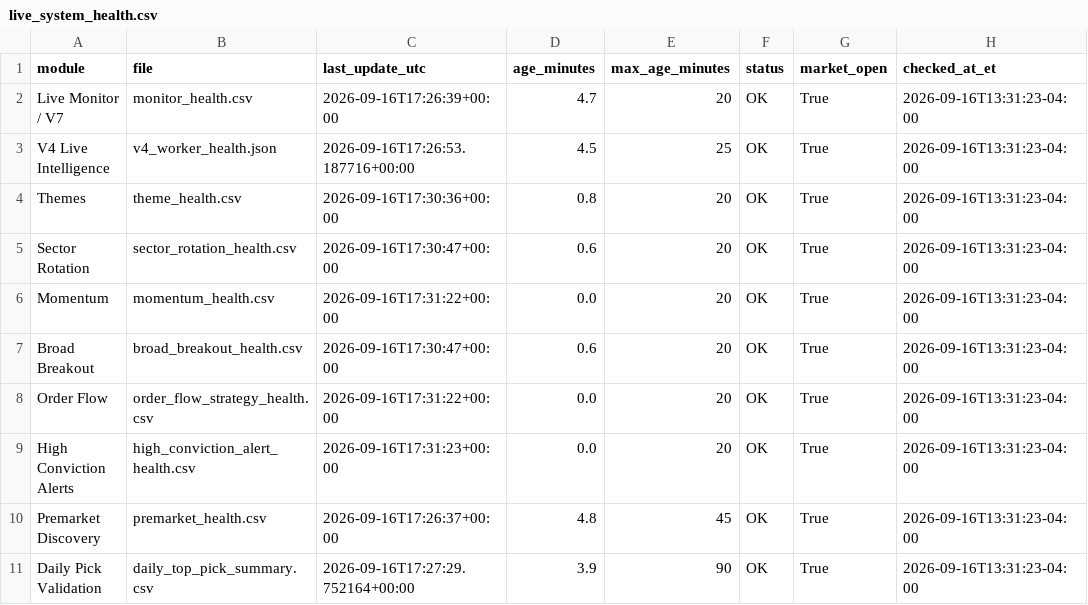
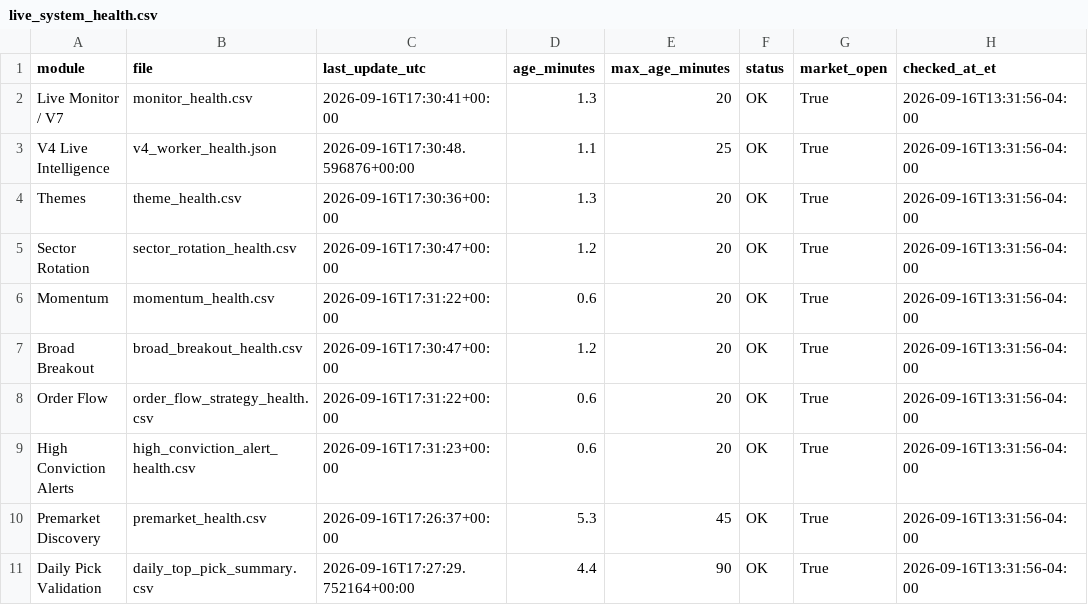
Before and after one commit to AmolBhosale1989/ai-market-scanner, a CSV file: dashboard-data/live_system_health.csv, drawn as a sheet.

Commit message:
Update unified live-system health [skip ci]

```diff
--- a/dashboard-data/live_system_health.csv
+++ b/dashboard-data/live_system_health.csv
@@ -1,11 +1,11 @@
 module,file,last_update_utc,age_minutes,max_age_minutes,status,market_open,checked_at_et
-Live Monitor / V7,monitor_health.csv,2026-09-16T17:26:39+00:00,4.7,20,OK,True,2026-09-16T13:31:23-04:00
-V4 Live Intelligence,v4_worker_health.json,2026-09-16T17:26:53.187716+00:00,4.5,25,OK,True,2026-09-16T13:31:23-04:00
-Themes,theme_health.csv,2026-09-16T17:30:36+00:00,0.8,20,OK,True,2026-09-16T13:31:23-04:00
-Sector Rotation,sector_rotation_health.csv,2026-09-16T17:30:47+00:00,0.6,20,OK,True,2026-09-16T13:31:23-04:00
-Momentum,momentum_health.csv,2026-09-16T17:31:22+00:00,0.0,20,OK,True,2026-09-16T13:31:23-04:00
-Broad Breakout,broad_breakout_health.csv,2026-09-16T17:30:47+00:00,0.6,20,OK,True,2026-09-16T13:31:23-04:00
-Order Flow,order_flow_strategy_health.csv,2026-09-16T17:31:22+00:00,0.0,20,OK,True,2026-09-16T13:31:23-04:00
-High Conviction Alerts,high_conviction_alert_health.csv,2026-09-16T17:31:23+00:00,0.0,20,OK,True,2026-09-16T13:31:23-04:00
-Premarket Discovery,premarket_health.csv,2026-09-16T17:26:37+00:00,4.8,45,OK,True,2026-09-16T13:31:23-04:00
-Daily Pick Validation,daily_top_pick_summary.csv,2026-09-16T17:27:29.752164+00:00,3.9,90,OK,True,2026-09-16T13:31:23-04:00
+Live Monitor / V7,monitor_health.csv,2026-09-16T17:30:41+00:00,1.3,20,OK,True,2026-09-16T13:31:56-04:00
+V4 Live Intelligence,v4_worker_health.json,2026-09-16T17:30:48.596876+00:00,1.1,25,OK,True,2026-09-16T13:31:56-04:00
+Themes,theme_health.csv,2026-09-16T17:30:36+00:00,1.3,20,OK,True,2026-09-16T13:31:56-04:00
+Sector Rotation,sector_rotation_health.csv,2026-09-16T17:30:47+00:00,1.2,20,OK,True,2026-09-16T13:31:56-04:00
+Momentum,momentum_health.csv,2026-09-16T17:31:22+00:00,0.6,20,OK,True,2026-09-16T13:31:56-04:00
+Broad Breakout,broad_breakout_health.csv,2026-09-16T17:30:47+00:00,1.2,20,OK,True,2026-09-16T13:31:56-04:00
+Order Flow,order_flow_strategy_health.csv,2026-09-16T17:31:22+00:00,0.6,20,OK,True,2026-09-16T13:31:56-04:00
+High Conviction Alerts,high_conviction_alert_health.csv,2026-09-16T17:31:23+00:00,0.6,20,OK,True,2026-09-16T13:31:56-04:00
+Premarket Discovery,premarket_health.csv,2026-09-16T17:26:37+00:00,5.3,45,OK,True,2026-09-16T13:31:56-04:00
+Daily Pick Validation,daily_top_pick_summary.csv,2026-09-16T17:27:29.752164+00:00,4.4,90,OK,True,2026-09-16T13:31:56-04:00
```
Also changed, not shown: 1 other file.
